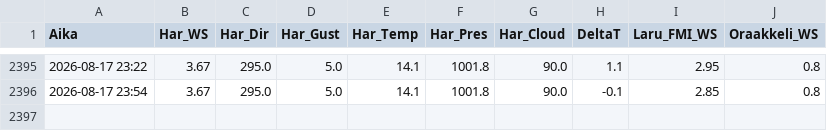
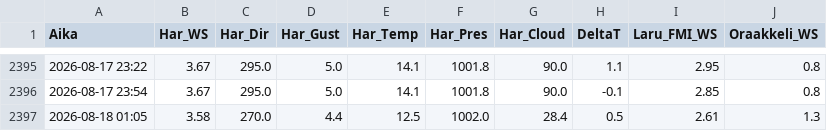
Before and after one commit to Hanesthetize/laru-wind-oracle, a CSV file: ennuste_vertailu.csv, drawn as a sheet; only a part is shown, gaps mark what is left out; the diff names each change by its address in the sheet, - before the commit and + after, or states it on an @@ line.

```diff
--- a/ennuste_vertailu.csv
+++ b/ennuste_vertailu.csv
+row 2397: 2026-08-18 01:05 | 3.58 | 270.0 | 4.4 | 12.5 | 1002.0 | 28.4 | 0.5 | 2.61 | 1.3
```
Also changed, not shown: history.csv, 1 other file.
